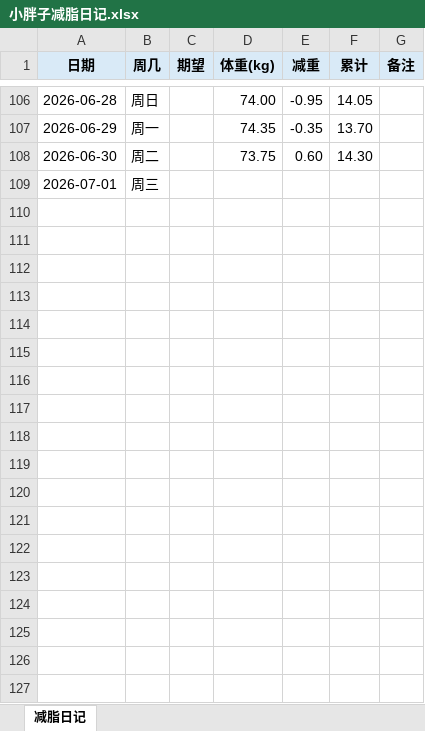
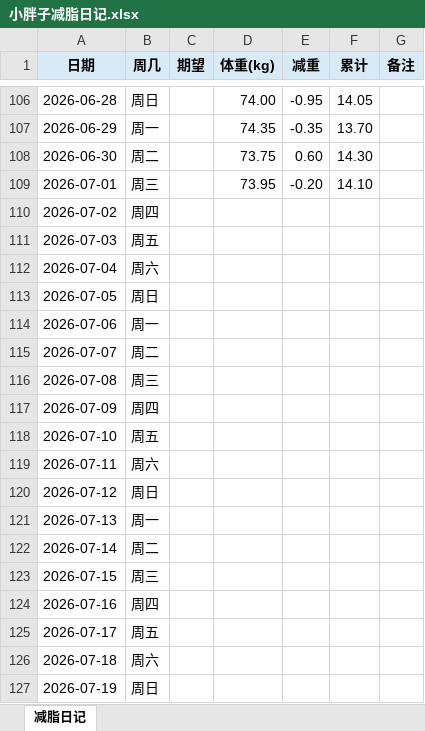
Before and after one commit to Benxiaohai001/collection, an Excel workbook: 08-life/小胖子减脂日记.xlsx, sheet 减脂日记, drawn as a sheet; only a part is shown, gaps mark what is left out; values as stored, in another font and other column widths than the file's, no borders; the diff covers the shown part only; the diff names each change by its address in the sheet, - before the commit and + after, or states it on an @@ line.

```diff
--- a/08-life/小胖子减脂日记.xlsx (sheet 减脂日记)
+++ b/08-life/小胖子减脂日记.xlsx (sheet 减脂日记)
-D109 (体重(kg)): (empty)
+D109 (体重(kg)): 73.95
-E109 (减重): (empty)
+E109 (减重): -0.20
-F109 (累计): (empty)
+F109 (累计): 14.10
+row 110: 2026-07-02 | 周四
+row 111: 2026-07-03 | 周五
+row 112: 2026-07-04 | 周六
+row 113: 2026-07-05 | 周日
+row 114: 2026-07-06 | 周一
+row 115: 2026-07-07 | 周二
+row 116: 2026-07-08 | 周三
+row 117: 2026-07-09 | 周四
+row 118: 2026-07-10 | 周五
+row 119: 2026-07-11 | 周六
+row 120: 2026-07-12 | 周日
+row 121: 2026-07-13 | 周一
+row 122: 2026-07-14 | 周二
+row 123: 2026-07-15 | 周三
+row 124: 2026-07-16 | 周四
+row 125: 2026-07-17 | 周五
+row 126: 2026-07-18 | 周六
+row 127: 2026-07-19 | 周日
```
Also changed, not shown: 74 added rows elsewhere in this sheet, 2 other files.
